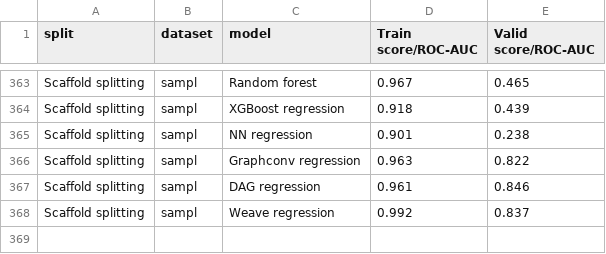
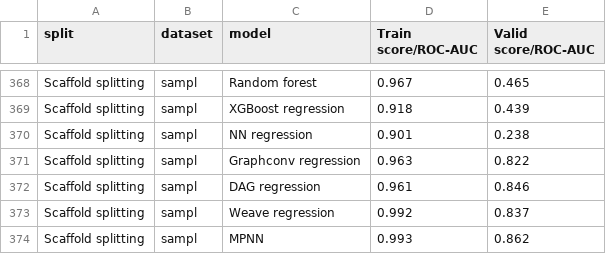
Before and after one commit to deepchem/deepchem, a CSV file: devtools/jenkins/desired_results.csv, drawn as a sheet; only a part is shown, gaps mark what is left out; the diff covers the shown part only; the diff names each change by its address in the sheet, - before the commit and + after, or states it on an @@ line.

```diff
--- a/devtools/jenkins/desired_results.csv
+++ b/devtools/jenkins/desired_results.csv
+row 374: Scaffold splitting | sampl | MPNN | 0.993 | 0.862
```
Also changed, not shown: 5 added rows elsewhere in this file, 2 other files.
